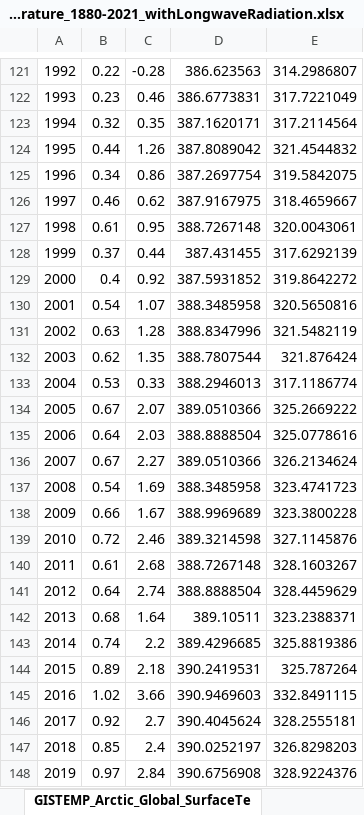
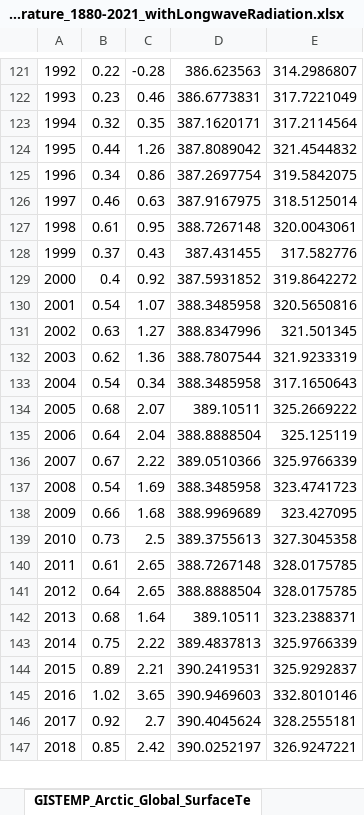
Before and after one commit to jenkayco/NSFCAREER_curriculum_data, an Excel workbook: GISTEMP_Arctic_Global_SurfaceTemperature_1880-2021_withLongwaveRadiation.xlsx, sheet GISTEMP_Arctic_Global_SurfaceTe, drawn as a sheet; only a part is shown, gaps mark what is left out; the shorter side is filled out with more unchanged rows; values as stored, in another font and other column widths than the file's, no borders; removed rows and columns are numbered as before the commit, all else as after; the diff covers the shown part only; the diff names each change by its address in the sheet, - before the commit and + after, or states it on an @@ line.

Commit message:
GISTEMP .xls updated through 2024

```diff
--- a/GISTEMP_Arctic_Global_SurfaceTemperature_1880-2021_withLongwaveRadiation.xlsx (sheet GISTEMP_Arctic_Global_SurfaceTe)
+++ b/GISTEMP_Arctic_Global_SurfaceTemperature_1880-2021_withLongwaveRadiation.xlsx (sheet GISTEMP_Arctic_Global_SurfaceTe)
@@ column A renumbered between rows 5 and 147 @@
-C126: 0.62
+C126: 0.63
-E126: 318.4659667
+E126: 318.5125014
-C128: 0.44
+C128: 0.43
-E128: 317.6292139
+E128: 317.582776
-C131: 1.28
+C131: 1.27
-E131: 321.5482119
+E131: 321.501345
-C132: 1.35
+C132: 1.36
-E132: 321.876424
+E132: 321.9233319
-row 133: 2004 | 0.53 | 0.33 | 388.2946013 | 317.1186774
-row 134: 2005 | 0.67 | 2.07 | 389.0510366 | 325.2669222
+row 133: 2004 | 0.54 | 0.34 | 388.3485958 | 317.1650643
+row 134: 2005 | 0.68 | 2.07 | 389.10511 | 325.2669222
-C135: 2.03
+C135: 2.04
-E135: 325.0778616
+E135: 325.125119
-C136: 2.27
+C136: 2.22
-E136: 326.2134624
+E136: 325.9766339
-C138: 1.67
+C138: 1.68
-E138: 323.3800228
+E138: 323.427095
-row 139: 2010 | 0.72 | 2.46 | 389.3214598 | 327.1145876
+row 139: 2010 | 0.73 | 2.5 | 389.3755613 | 327.3045358
-C140: 2.68
+C140: 2.65
-E140: 328.1603267
+E140: 328.0175785
-C141: 2.74
+C141: 2.65
-E141: 328.4459629
+E141: 328.0175785
-row 143: 2014 | 0.74 | 2.2 | 389.4296685 | 325.8819386
+row 143: 2014 | 0.75 | 2.22 | 389.4837813 | 325.9766339
-C144: 2.18
+C144: 2.21
-E144: 325.787264
+E144: 325.9292837
-C145: 3.66
+C145: 3.65
-E145: 332.8491115
+E145: 332.8010146
-row 147: 2018 | 0.85 | 2.4 | 390.0252197 | 326.8298203
-row 148: 2019 | 0.97 | 2.84 | 390.6756908 | 328.9224376
```
Also changed, not shown: 51 added rows, 46 removed rows and 88 edited cells elsewhere in this sheet, formulas that keep their value, charts or pictures.
